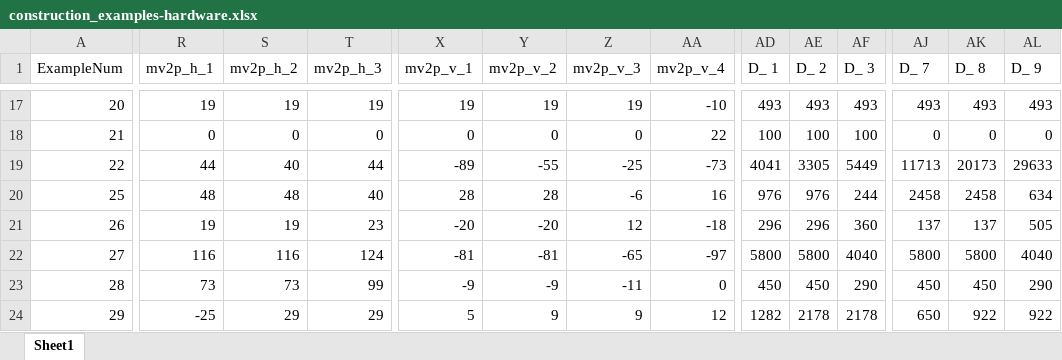
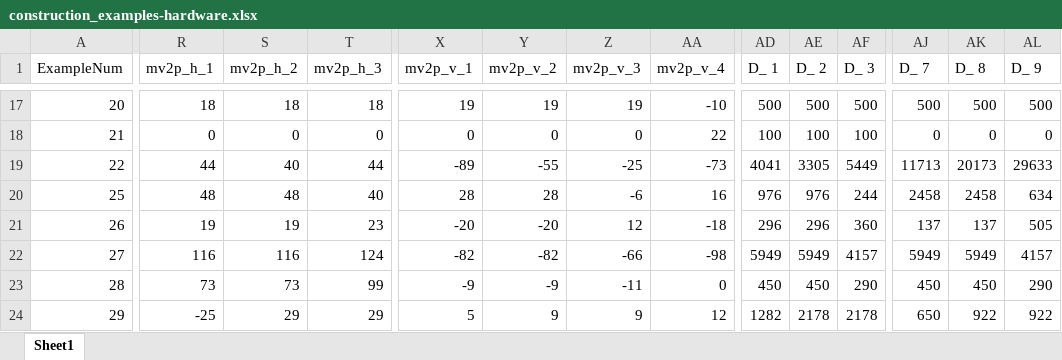
Before and after one commit to CostantinoTaranto/AMC_Model, an Excel workbook: candidate_search/construction_examples-hardware.xlsx, sheet Sheet1, drawn as a sheet; only a part is shown, gaps mark what is left out; values as stored, in another font and other column widths than the file's, no borders; the diff covers the shown part only; the diff names each change by its address in the sheet, - before the commit and + after, or states it on an @@ line.

```diff
--- a/candidate_search/construction_examples-hardware.xlsx (sheet Sheet1)
+++ b/candidate_search/construction_examples-hardware.xlsx (sheet Sheet1)
-R17 (mv2p_h_1): 19
+R17 (mv2p_h_1): 18
-S17 (mv2p_h_2): 19
+S17 (mv2p_h_2): 18
-T17 (mv2p_h_3): 19
+T17 (mv2p_h_3): 18
-AD17 (D_ 1): 493
+AD17 (D_ 1): 500
-AE17 (D_ 2): 493
+AE17 (D_ 2): 500
-AF17 (D_ 3): 493
+AF17 (D_ 3): 500
-AJ17 (D_ 7): 493
+AJ17 (D_ 7): 500
-AK17 (D_ 8): 493
+AK17 (D_ 8): 500
-AL17 (D_ 9): 493
+AL17 (D_ 9): 500
-X22 (mv2p_v_1): -81
+X22 (mv2p_v_1): -82
-Y22 (mv2p_v_2): -81
+Y22 (mv2p_v_2): -82
-Z22 (mv2p_v_3): -65
+Z22 (mv2p_v_3): -66
-AA22 (mv2p_v_4): -97
+AA22 (mv2p_v_4): -98
-AD22 (D_ 1): 5800
+AD22 (D_ 1): 5949
-AE22 (D_ 2): 5800
+AE22 (D_ 2): 5949
-AF22 (D_ 3): 4040
+AF22 (D_ 3): 4157
-AJ22 (D_ 7): 5800
+AJ22 (D_ 7): 5949
-AK22 (D_ 8): 5800
+AK22 (D_ 8): 5949
-AL22 (D_ 9): 4040
+AL22 (D_ 9): 4157
```
Also changed, not shown: 62 edited cells elsewhere in this sheet, candidate_search/construction_examples-hardware-Legenda.xlsx, candidate_search/construction_examples-inventory.xlsx, 2 other files.
